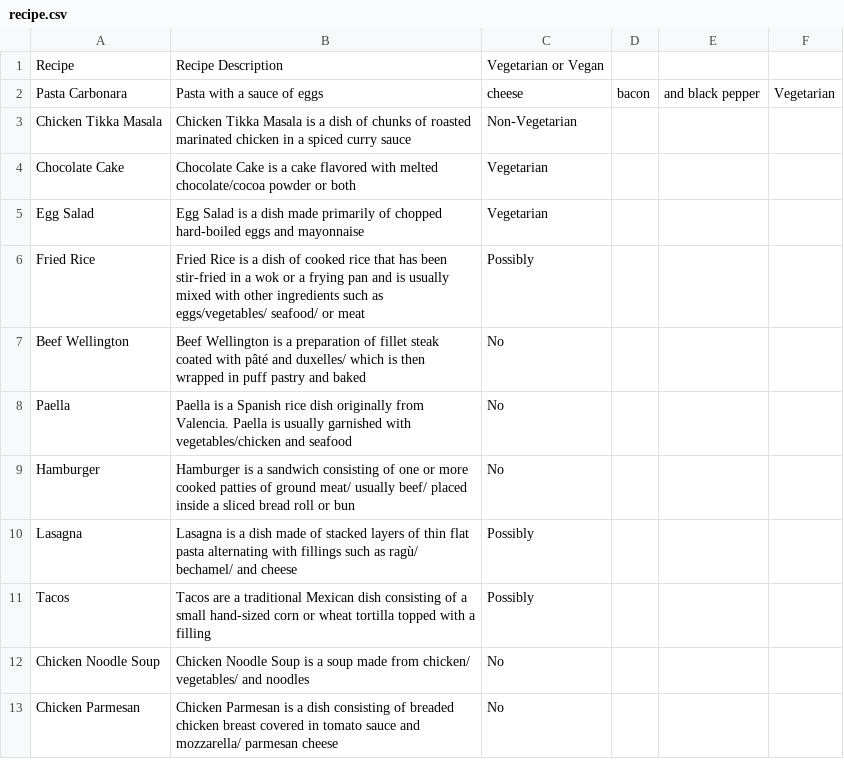
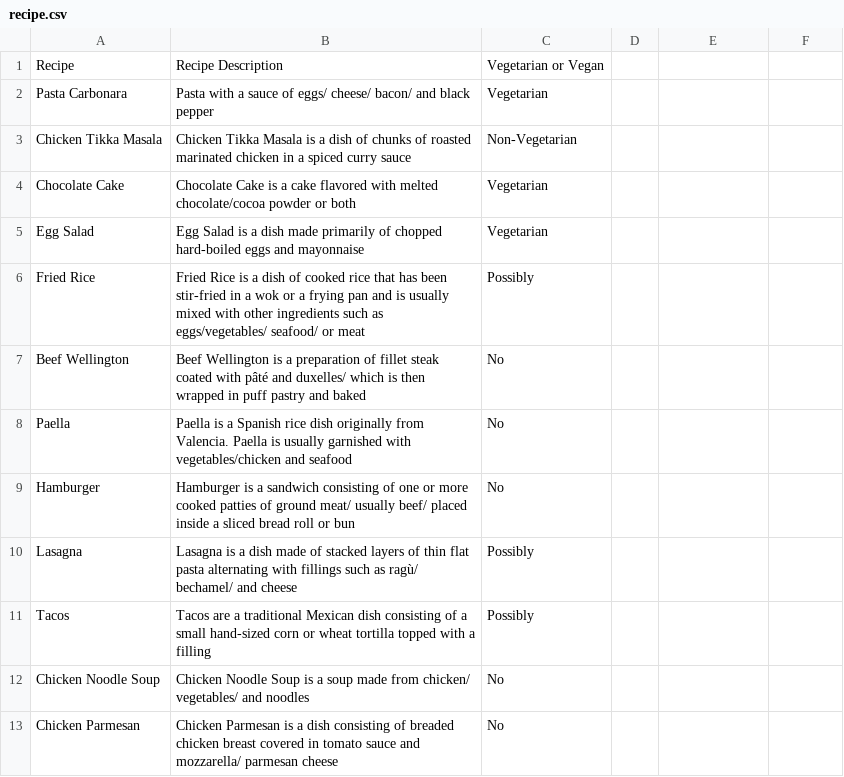
Before and after one commit to phoebeireland/Geo_Foodie_Second_Attempt, a CSV file: recipe.csv, drawn as a sheet.

Commit message:
remove commas from one recipe entry

```diff
--- a/recipe.csv
+++ b/recipe.csv
@@ -1,3 +1,3 @@
 Recipe, Recipe Description, Vegetarian or Vegan,
-Pasta Carbonara, Pasta with a sauce of eggs, cheese, bacon, and black pepper, Vegetarian
+Pasta Carbonara, Pasta with a sauce of eggs/ cheese/ bacon/ and black pepper, Vegetarian
 Chicken Tikka Masala, Chicken Tikka Masala is a dish of chunks of roasted marinated chicken in a spiced curry sauce, Non-Vegetarian
```
